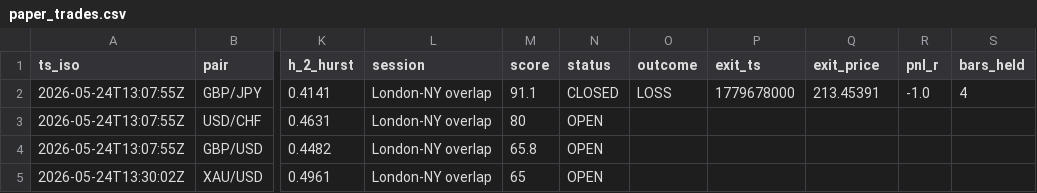
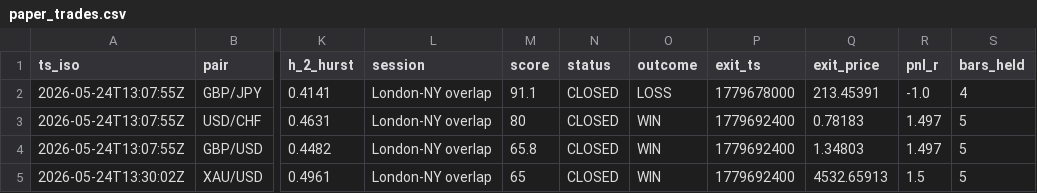
Before and after one commit to Elfastsasa1/forexwatch-data, a CSV file: public/paper_trades.csv, drawn as a sheet; only a part is shown, gaps mark what is left out; the diff names each change by its address in the sheet, - before the commit and + after, or states it on an @@ line.

Commit message:
auto-resolve paper trades

```diff
--- a/public/paper_trades.csv
+++ b/public/paper_trades.csv
-N3:N5 (status): OPEN
+N3:N5 (status): CLOSED
-O3:O5 (outcome): (empty)
+O3:O5 (outcome): WIN
-P3:P5 (exit_ts): (empty)
+P3:P5 (exit_ts): 1779692400
-Q3 (exit_price): (empty)
+Q3 (exit_price): 0.78183
-R3:R4 (pnl_r): (empty)
+R3:R4 (pnl_r): 1.497
-S3:S5 (bars_held): (empty)
+S3:S5 (bars_held): 5
-Q4 (exit_price): (empty)
+Q4 (exit_price): 1.34803
-Q5 (exit_price): (empty)
+Q5 (exit_price): 4532.65913
-R5 (pnl_r): (empty)
+R5 (pnl_r): 1.5
```
Also changed, not shown: 1 other file.
